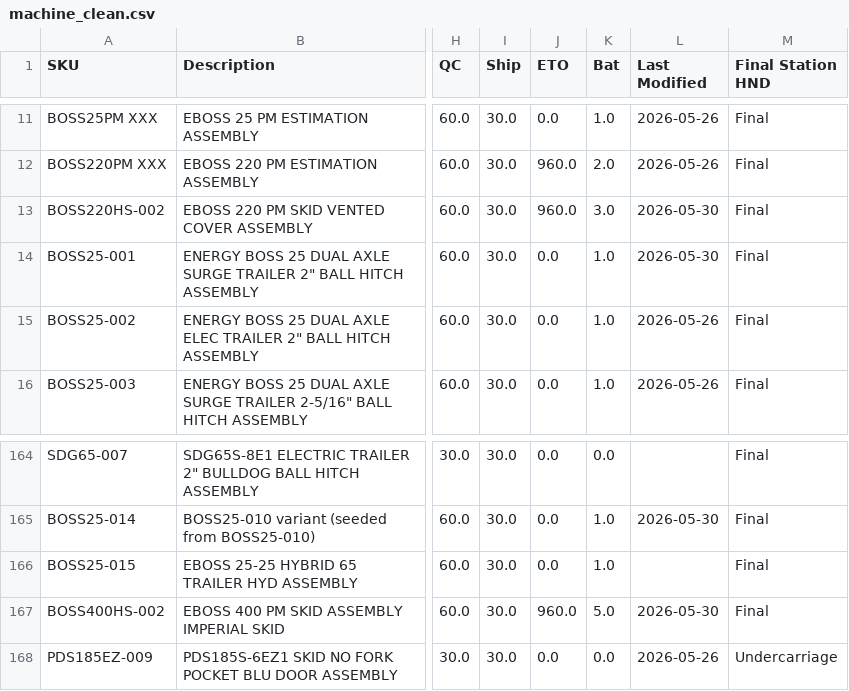
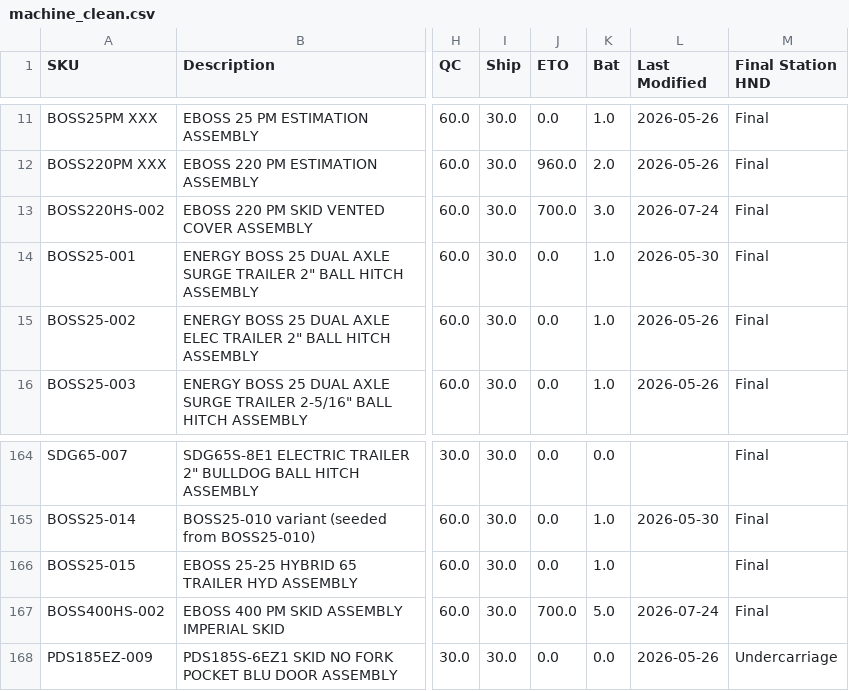
Before and after one commit to tritoan156/labor_model, a CSV file: data/machine_clean.csv, drawn as a sheet; only a part is shown, gaps mark what is left out; the diff names each change by its address in the sheet, - before the commit and + after, or states it on an @@ line.

Commit message:
Update machine catalog via app (2 cells)

```diff
--- a/data/machine_clean.csv
+++ b/data/machine_clean.csv
-J13 (ETO): 960.0
+J13 (ETO): 700.0
-L13 (Last Modified): 2026-05-30
+L13 (Last Modified): 2026-07-24
-J167 (ETO): 960.0
+J167 (ETO): 700.0
-L167 (Last Modified): 2026-05-30
+L167 (Last Modified): 2026-07-24
```
